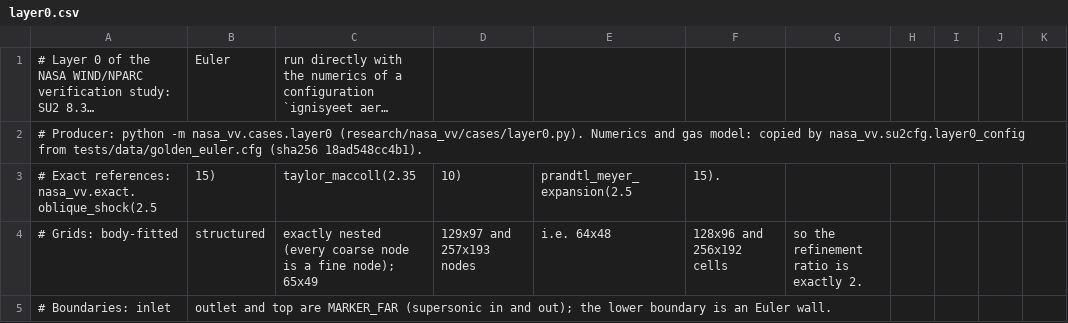
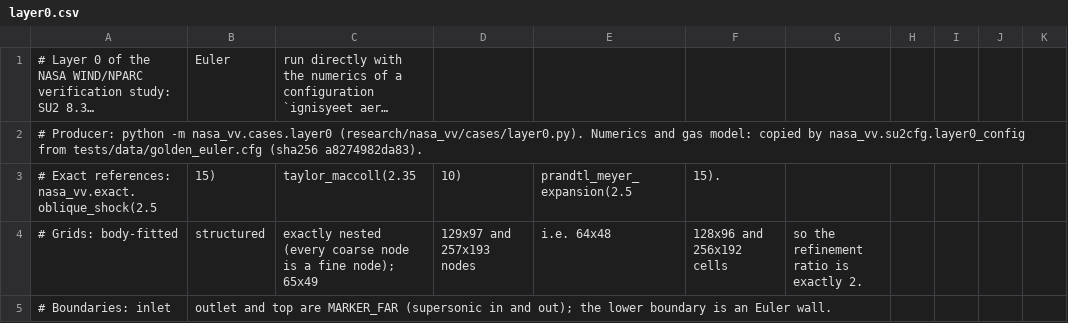
Before and after one commit to ddd3h/ignisyeet, a CSV file: research/nasa_vv/results/layer0.csv, drawn as a sheet; only a part is shown; long unchanged cells end in …; the diff names each change by its address in the sheet, - before the commit and + after, or states it on an @@ line.

```diff
--- a/research/nasa_vv/results/layer0.csv
+++ b/research/nasa_vv/results/layer0.csv
-A2: …tests/data/golden_euler.cfg (sha256 18ad548cc4b1).
+A2: …tests/data/golden_euler.cfg (sha256 a8274982da83).
```
Also changed, not shown: research/nasa_vv/results/basic_finner_rans_levels.csv, research/nasa_vv/results/gci_basic_finner_rans.csv, 11 other files.
